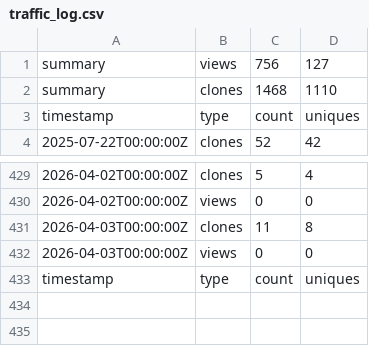
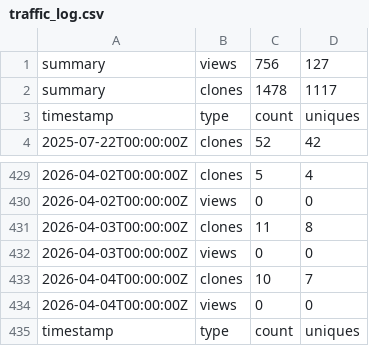
Before and after one commit to jodithea/Polygenic_score_workshop, a CSV file: traffic_log.csv, drawn as a sheet; only a part is shown, gaps mark what is left out.

```diff
--- a/traffic_log.csv
+++ b/traffic_log.csv
@@ -1,3 +1,3 @@
 summary,views,756,127
-summary,clones,1468,1110
+summary,clones,1478,1117
 timestamp,type,count,uniques
@@ -432,2 +432,4 @@ timestamp,type,count,uniques
 2026-04-03T00:00:00Z,views,0,0
+2026-04-04T00:00:00Z,clones,10,7
+2026-04-04T00:00:00Z,views,0,0
 timestamp,type,count,uniques
```
